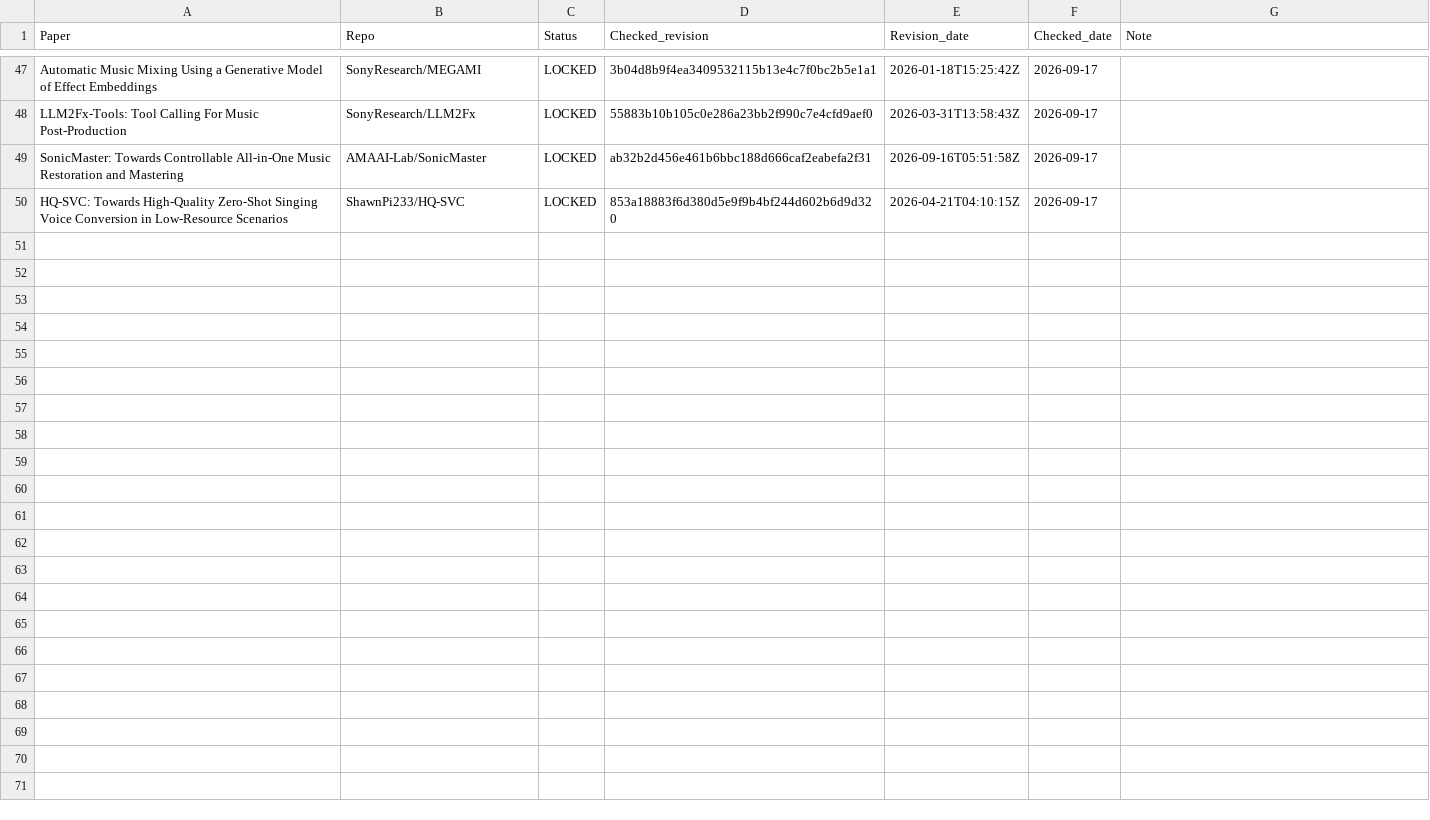
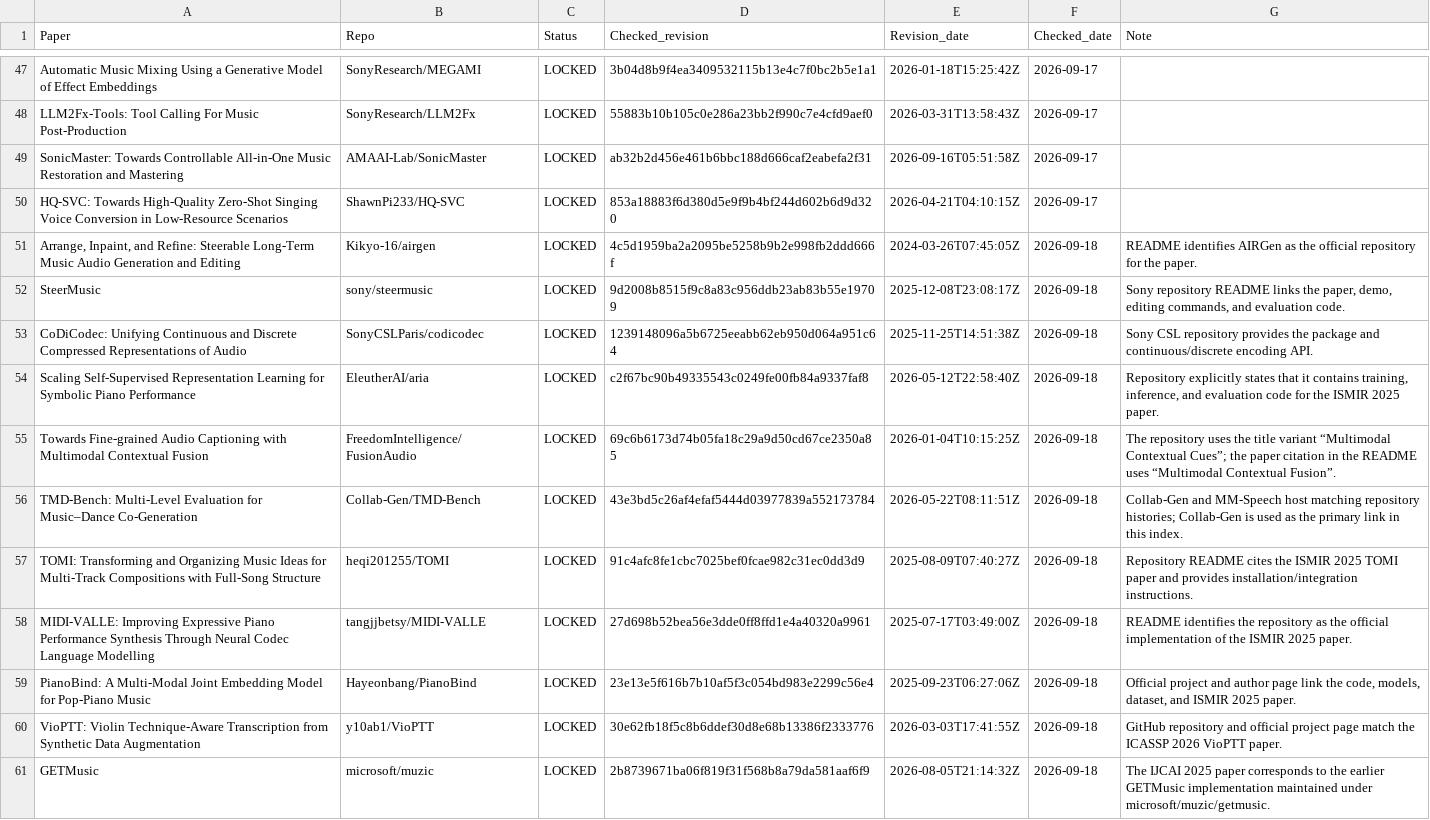
Before and after one commit to zyh123599/music-ai-foundation-model-survey-resources, a CSV file: resource_audit/checked_revisions.csv, drawn as a sheet; only a part is shown, gaps mark what is left out; the diff names each change by its address in the sheet, - before the commit and + after, or states it on an @@ line.

Commit message:
Add newly verified repository revisions

```diff
--- a/resource_audit/checked_revisions.csv
+++ b/resource_audit/checked_revisions.csv
+row 51: Arrange, Inpaint, and Refine: Steerable Long-Term Music Audio Generation and Editing | Kikyo-16/airgen | LOCKED | 4c5d1959ba2a2095be5258b9b2e998fb2ddd666f | 2024-03-26T07:45:05Z | 2026-09-18 | README identifies AIRGen as the official repository for the paper.
+row 52: SteerMusic | sony/steermusic | LOCKED | 9d2008b8515f9c8a83c956ddb23ab83b55e19709 | 2025-12-08T23:08:17Z | 2026-09-18 | Sony repository README links the paper, demo, editing commands, and evaluation code.
+row 53: CoDiCodec: Unifying Continuous and Discrete Compressed Representations of Audio | SonyCSLParis/codicodec | LOCKED | 1239148096a5b6725eeabb62eb950d064a951c64 | 2025-11-25T14:51:38Z | 2026-09-18 | Sony CSL repository provides the package and continuous/discrete encoding API.
+row 54: Scaling Self-Supervised Representation Learning for Symbolic Piano Performance | EleutherAI/aria | LOCKED | c2f67bc90b49335543c0249fe00fb84a9337faf8 | 2026-05-12T22:58:40Z | 2026-09-18 | Repository explicitly states that it contains training, inference, and evaluation code for the ISMIR 2025 paper.
+row 55: Towards Fine-grained Audio Captioning with Multimodal Contextual Fusion | FreedomIntelligence/FusionAudio | LOCKED | 69c6b6173d74b05fa18c29a9d50cd67ce2350a85 | 2026-01-04T10:15:25Z | 2026-09-18 | The repository uses the title variant “Multimodal Contextual Cues”; the paper citation in the README uses “Multimodal Contextual Fusion”.
+row 56: TMD-Bench: Multi-Level Evaluation for Music–Dance Co-Generation | Collab-Gen/TMD-Bench | LOCKED | 43e3bd5c26af4efaf5444d03977839a552173784 | 2026-05-22T08:11:51Z | 2026-09-18 | Collab-Gen and MM-Speech host matching repository histories; Collab-Gen is used as the primary link in this index.
+row 57: TOMI: Transforming and Organizing Music Ideas for Multi-Track Compositions with Full-Song Structure | heqi201255/TOMI | LOCKED | 91c4afc8fe1cbc7025bef0fcae982c31ec0dd3d9 | 2025-08-09T07:40:27Z | 2026-09-18 | Repository README cites the ISMIR 2025 TOMI paper and provides installation/integration instructions.
+row 58: MIDI-VALLE: Improving Expressive Piano Performance Synthesis Through Neural Codec Language Modelling | tangjjbetsy/MIDI-VALLE | LOCKED | 27d698b52bea56e3dde0ff8ffd1e4a40320a9961 | 2025-07-17T03:49:00Z | 2026-09-18 | README identifies the repository as the official implementation of the ISMIR 2025 paper.
+row 59: PianoBind: A Multi-Modal Joint Embedding Model for Pop-Piano Music | Hayeonbang/PianoBind | LOCKED | 23e13e5f616b7b10af5f3c054bd983e2299c56e4 | 2025-09-23T06:27:06Z | 2026-09-18 | Official project and author page link the code, models, dataset, and ISMIR 2025 paper.
+row 60: VioPTT: Violin Technique-Aware Transcription from Synthetic Data Augmentation | y10ab1/VioPTT | LOCKED | 30e62fb18f5c8b6ddef30d8e68b13386f2333776 | 2026-03-03T17:41:55Z | 2026-09-18 | GitHub repository and official project page match the ICASSP 2026 VioPTT paper.
+row 61: GETMusic | microsoft/muzic | LOCKED | 2b8739671ba06f819f31f568b8a79da581aaf6f9 | 2026-08-05T21:14:32Z | 2026-09-18 | The IJCAI 2025 paper corresponds to the earlier GETMusic implementation maintained under microsoft/muzic/getmusic.
```
